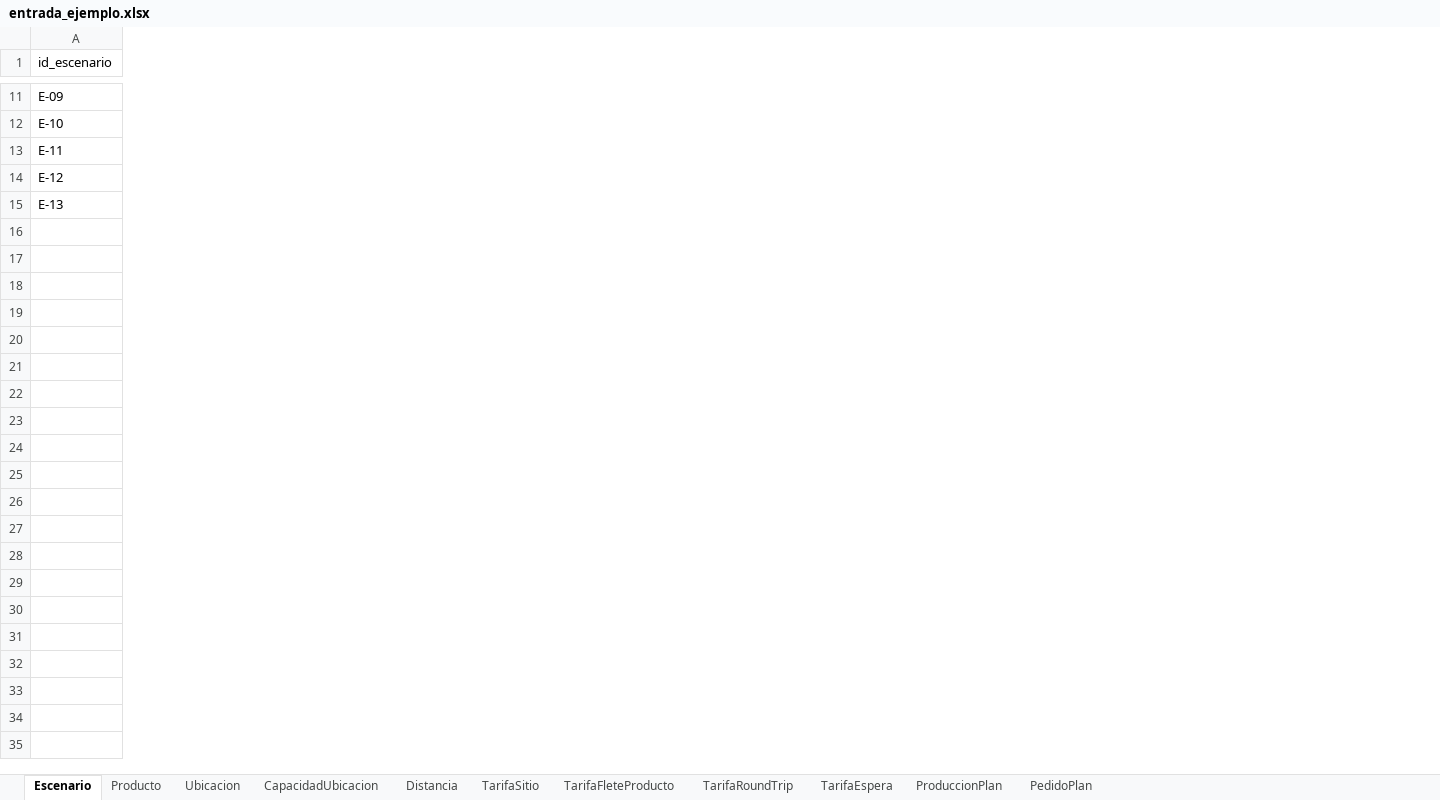
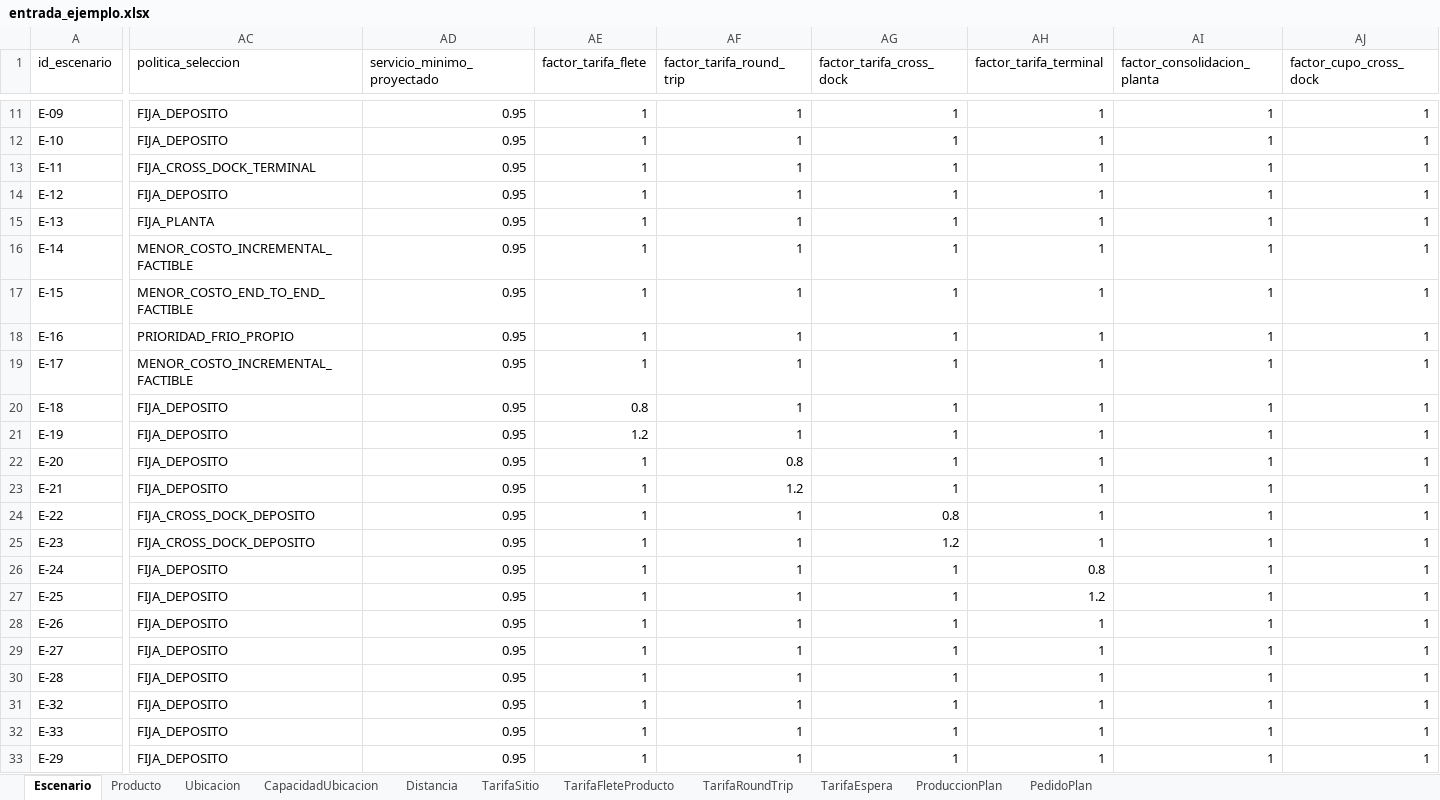
Before and after one commit to mazzuccoda/Anylogic_log_arg_2026, an Excel workbook: datos/entrada_ejemplo.xlsx, sheet Escenario, drawn as a sheet; only a part is shown, gaps mark what is left out; values as stored, in another font and other column widths than the file's, no borders; rows hold the shown columns only; the diff covers the shown part only; the diff names each change by its address in the sheet, - before the commit and + after, or states it on an @@ line.

```diff
--- a/datos/entrada_ejemplo.xlsx (sheet Escenario)
+++ b/datos/entrada_ejemplo.xlsx (sheet Escenario)
+column AC (politica_seleccion), rows 11-15: FIJA_DEPOSITO | FIJA_DEPOSITO | FIJA_CROSS_DOCK_TERMINAL | FIJA_DEPOSITO | FIJA_PLANTA
+column AD (servicio_minimo_proyectado), rows 11-15: all 0.95
+column AE (factor_tarifa_flete), rows 11-15: all 1
+column AF (factor_tarifa_round_trip), rows 11-15: all 1
+column AG (factor_tarifa_cross_dock), rows 11-15: all 1
+column AH (factor_tarifa_terminal), rows 11-15: all 1
+column AI (factor_consolidacion_planta), rows 11-15: all 1
+column AJ (factor_cupo_cross_dock), rows 11-15: all 1
+row 16: E-14 | MENOR_COSTO_INCREMENTAL_FACTIBLE | 0.95 | 1 | 1 | 1 | 1 | 1 | 1
+row 17: E-15 | MENOR_COSTO_END_TO_END_FACTIBLE | 0.95 | 1 | 1 | 1 | 1 | 1 | 1
+row 18: E-16 | PRIORIDAD_FRIO_PROPIO | 0.95 | 1 | 1 | 1 | 1 | 1 | 1
+row 19: E-17 | MENOR_COSTO_INCREMENTAL_FACTIBLE | 0.95 | 1 | 1 | 1 | 1 | 1 | 1
+row 20: E-18 | FIJA_DEPOSITO | 0.95 | 0.8 | 1 | 1 | 1 | 1 | 1
+row 21: E-19 | FIJA_DEPOSITO | 0.95 | 1.2 | 1 | 1 | 1 | 1 | 1
+row 22: E-20 | FIJA_DEPOSITO | 0.95 | 1 | 0.8 | 1 | 1 | 1 | 1
+row 23: E-21 | FIJA_DEPOSITO | 0.95 | 1 | 1.2 | 1 | 1 | 1 | 1
+row 24: E-22 | FIJA_CROSS_DOCK_DEPOSITO | 0.95 | 1 | 1 | 0.8 | 1 | 1 | 1
+row 25: E-23 | FIJA_CROSS_DOCK_DEPOSITO | 0.95 | 1 | 1 | 1.2 | 1 | 1 | 1
+row 26: E-24 | FIJA_DEPOSITO | 0.95 | 1 | 1 | 1 | 0.8 | 1 | 1
+row 27: E-25 | FIJA_DEPOSITO | 0.95 | 1 | 1 | 1 | 1.2 | 1 | 1
+row 28: E-26 | FIJA_DEPOSITO | 0.95 | 1 | 1 | 1 | 1 | 1 | 1
+row 29: E-27 | FIJA_DEPOSITO | 0.95 | 1 | 1 | 1 | 1 | 1 | 1
+row 30: E-28 | FIJA_DEPOSITO | 0.95 | 1 | 1 | 1 | 1 | 1 | 1
+row 31: E-32 | FIJA_DEPOSITO | 0.95 | 1 | 1 | 1 | 1 | 1 | 1
+row 32: E-33 | FIJA_DEPOSITO | 0.95 | 1 | 1 | 1 | 1 | 1 | 1
+row 33: E-29 | FIJA_DEPOSITO | 0.95 | 1 | 1 | 1 | 1 | 1 | 1
```
Also changed, not shown: 4 added rows and 1 added column elsewhere in this sheet, 20 other files.
